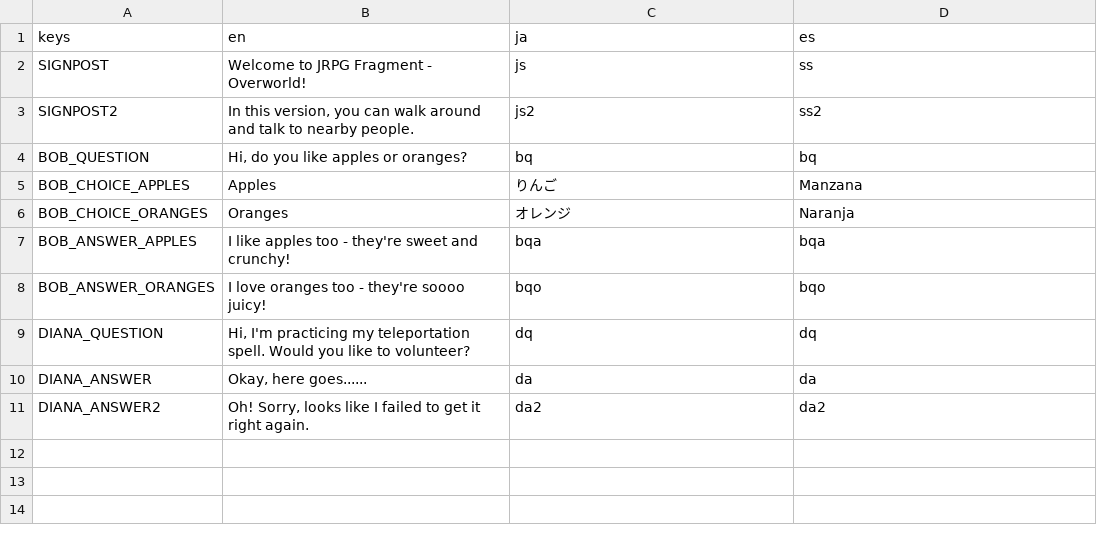
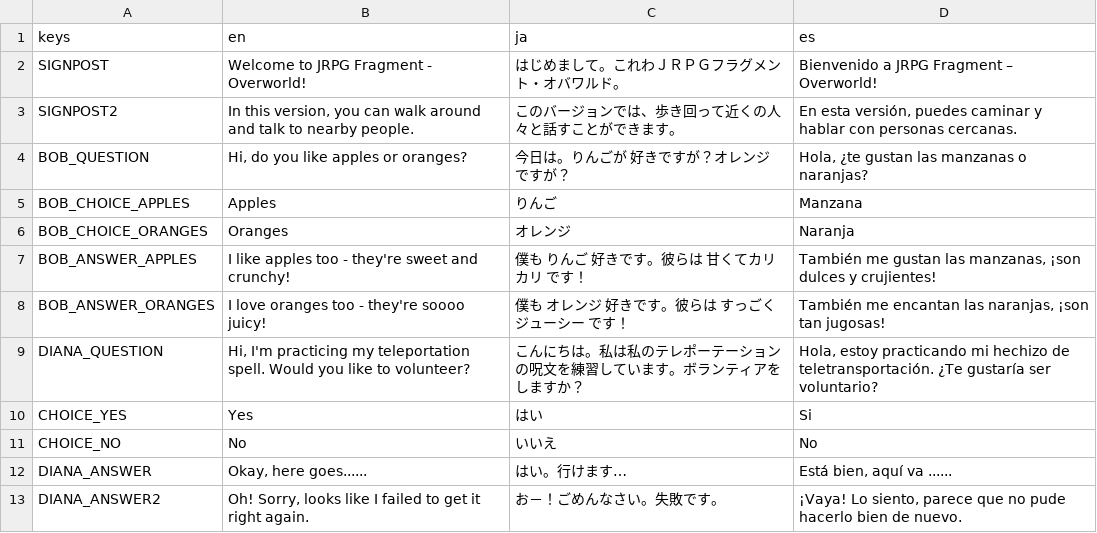
Before and after one commit to mechPenSketch/Jrpg_Fragment-Overworld-Dialogic, a CSV file: translations/dialogs.csv, drawn as a sheet.

Commit message:
Completed Translations

```diff
--- a/translations/dialogs.csv
+++ b/translations/dialogs.csv
@@ -1,11 +1,13 @@
 keys,en,ja,es
-SIGNPOST,Welcome to JRPG Fragment - Overworld!,js,ss
-SIGNPOST2,"In this version, you can walk around and talk to nearby people.",js2,ss2
-BOB_QUESTION,"Hi, do you like apples or oranges?",bq,bq
+SIGNPOST,Welcome to JRPG Fragment - Overworld!,はじめまして。これわＪＲＰＧフラグメント・オバワルド。,Bienvenido a JRPG Fragment – Overworld!
+SIGNPOST2,"In this version, you can walk around and talk to nearby people.",このバージョンでは、歩き回って近くの人々と話すことができます。 ,"En esta versión, puedes caminar y hablar con personas cercanas."
+BOB_QUESTION,"Hi, do you like apples or oranges?",今日は。りんごが　好きですが？オレンジ　ですが？,"Hola, ¿te gustan las manzanas o naranjas?"
 BOB_CHOICE_APPLES,Apples,りんご,Manzana
 BOB_CHOICE_ORANGES,Oranges,オレンジ,Naranja
-BOB_ANSWER_APPLES,I like apples too - they're sweet and crunchy!,bqa,bqa
-BOB_ANSWER_ORANGES,I love oranges too - they're soooo juicy!,bqo,bqo
-DIANA_QUESTION,"Hi, I'm practicing my teleportation spell. Would you like to volunteer?",dq,dq
-DIANA_ANSWER,"Okay, here goes......",da,da
-DIANA_ANSWER2,"Oh! Sorry, looks like I failed to get it right again.",da2,da2
+BOB_ANSWER_APPLES,I like apples too - they're sweet and crunchy!,僕も　りんご　好きです。彼らは　甘くてカリカリ　です！,"También me gustan las manzanas, ¡son dulces y crujientes!"
+BOB_ANSWER_ORANGES,I love oranges too - they're soooo juicy!,僕も　オレンジ　好きです。彼らは　すっごくジューシー　です！,"También me encantan las naranjas, ¡son tan jugosas!"
+DIANA_QUESTION,"Hi, I'm practicing my teleportation spell. Would you like to volunteer?",こんにちは。私は私のテレポーテーションの呪文を練習しています。ボランティアをしますか？ ,"Hola, estoy practicando mi hechizo de teletransportación. ¿Te gustaría ser voluntario?"
+CHOICE_YES,Yes,はい,Si
+CHOICE_NO,No,いいえ,No
+DIANA_ANSWER,"Okay, here goes......",はい。行けます…,"Está bien, aquí va ......"
+DIANA_ANSWER2,"Oh! Sorry, looks like I failed to get it right again.",お－！ごめんなさい。失敗です。,"¡Vaya! Lo siento, parece que no pude hacerlo bien de nuevo."
```
Also changed, not shown: 1 other file.
